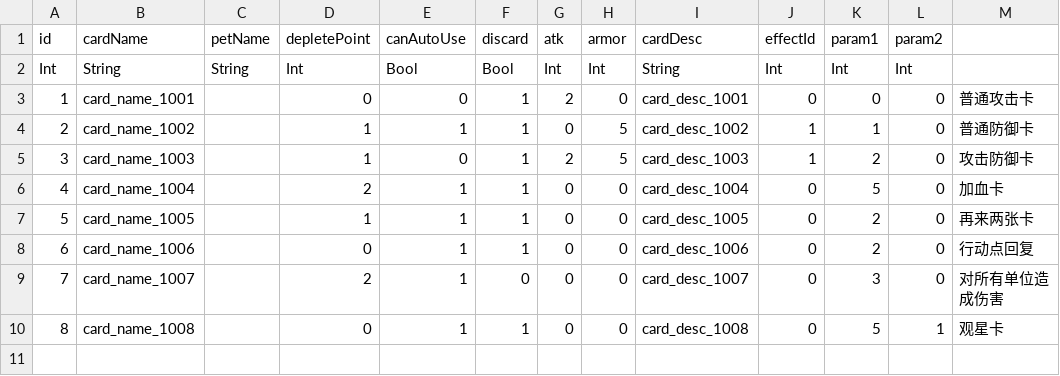
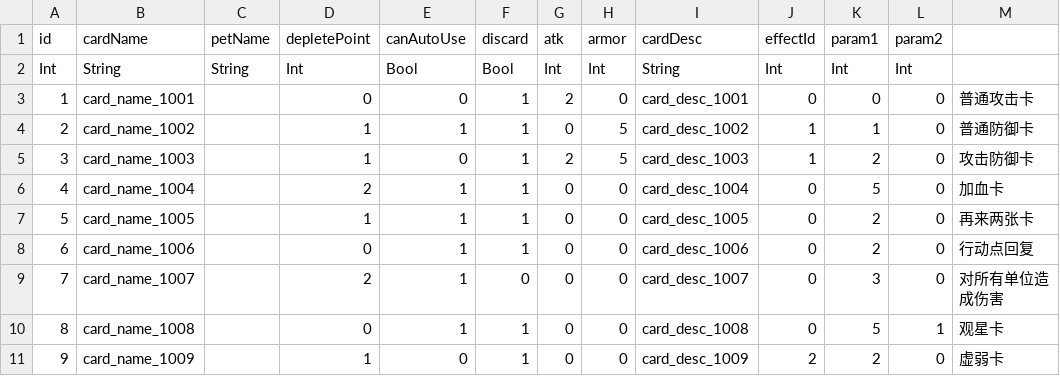
Before and after one commit to luozhiyang05/TurnBasedGame, a CSV file: Assets/Resources/CSV/卡牌CSV.csv, drawn as a sheet; the diff names each change by its address in the sheet, - before the commit and + after, or states it on an @@ line.

```diff
--- a/Assets/Resources/CSV/卡牌CSV.csv
+++ b/Assets/Resources/CSV/卡牌CSV.csv
+row 11: 9 | card_name_1009 |  | 1 | 0 | 1 | 0 | 0 | card_desc_1009 | 2 | 2 | 0 | 虚弱卡
```
Also changed, not shown: Assets/Resources/CSV/多语言CSV.csv, Assets/Resources/CSV/效果CSV.csv, 16 other files.
